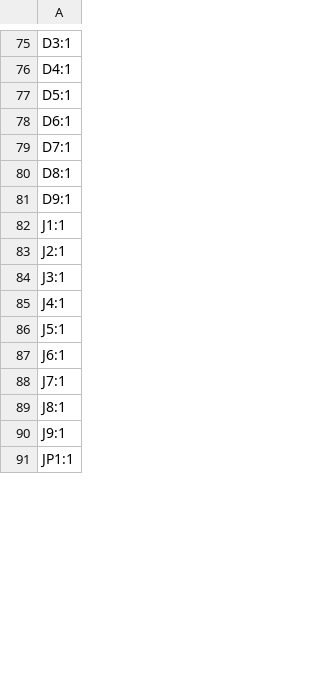
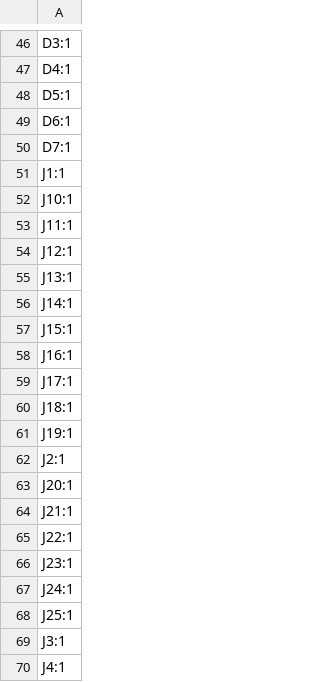
Before and after one commit to PPUC/Hardware_Opto_16, a CSV file: Opto_16/production/designators.csv, drawn as a sheet; only a part is shown, gaps mark what is left out; the shorter side is filled out with more unchanged rows; removed rows and columns are numbered as before the commit, all else as after; the diff covers the shown part only; the diff names each change by its address in the sheet, - before the commit and + after, or states it on an @@ line.

```diff
--- a/Opto_16/production/designators.csv
+++ b/Opto_16/production/designators.csv
-row 80: D8:1
-row 81: D9:1
+row 52: J10:1
+row 53: J11:1
+row 54: J12:1
+row 55: J13:1
+row 56: J14:1
+row 57: J15:1
+row 58: J16:1
+row 59: J17:1
+row 60: J18:1
+row 61: J19:1
+row 63: J20:1
+row 64: J21:1
+row 65: J22:1
+row 66: J23:1
+row 67: J24:1
+row 68: J25:1
```
Also changed, not shown: 18 added rows, 36 removed rows and 4 edited cells elsewhere in this file, Opto_16/production/bom_JLCPCB_SMD.csv, Opto_16/production/positions.csv, 12 other files.
